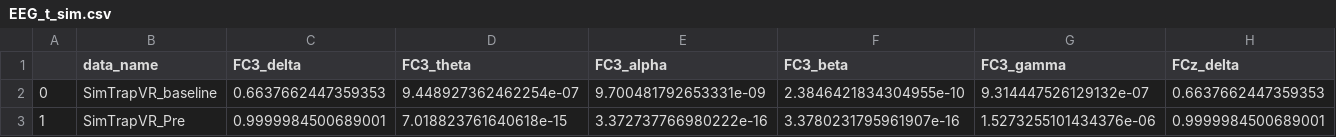
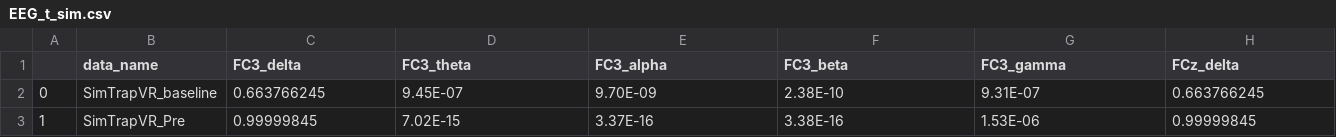
Before and after one commit to kein912/RelaxingBC_AC, a CSV file: Simulated/EEG_t_sim.csv, drawn as a sheet; only a part is shown; the diff covers the shown part only; the diff names each change by its address in the sheet, - before the commit and + after, or states it on an @@ line.

```diff
--- a/Simulated/EEG_t_sim.csv
+++ b/Simulated/EEG_t_sim.csv
-C2 (FC3_delta): 0.6637662447359353
+C2 (FC3_delta): 0.663766245
-D2 (FC3_theta): 9.448927362462254e-07
+D2 (FC3_theta): 9.45E-07
-E2 (FC3_alpha): 9.700481792653331e-09
+E2 (FC3_alpha): 9.70E-09
-F2 (FC3_beta): 2.3846421834304955e-10
+F2 (FC3_beta): 2.38E-10
-G2 (FC3_gamma): 9.314447526129132e-07
+G2 (FC3_gamma): 9.31E-07
-H2 (FCz_delta): 0.6637662447359353
+H2 (FCz_delta): 0.663766245
-C3 (FC3_delta): 0.9999984500689001
+C3 (FC3_delta): 0.99999845
-D3 (FC3_theta): 7.018823761640618e-15
+D3 (FC3_theta): 7.02E-15
-E3 (FC3_alpha): 3.372737766980222e-16
+E3 (FC3_alpha): 3.37E-16
-F3 (FC3_beta): 3.3780231795961907e-16
+F3 (FC3_beta): 3.38E-16
-G3 (FC3_gamma): 1.5273255101434376e-06
+G3 (FC3_gamma): 1.53E-06
-H3 (FCz_delta): 0.9999984500689001
+H3 (FCz_delta): 0.99999845
```
Also changed, not shown: 28 edited cells elsewhere in this file, 12 other files.
